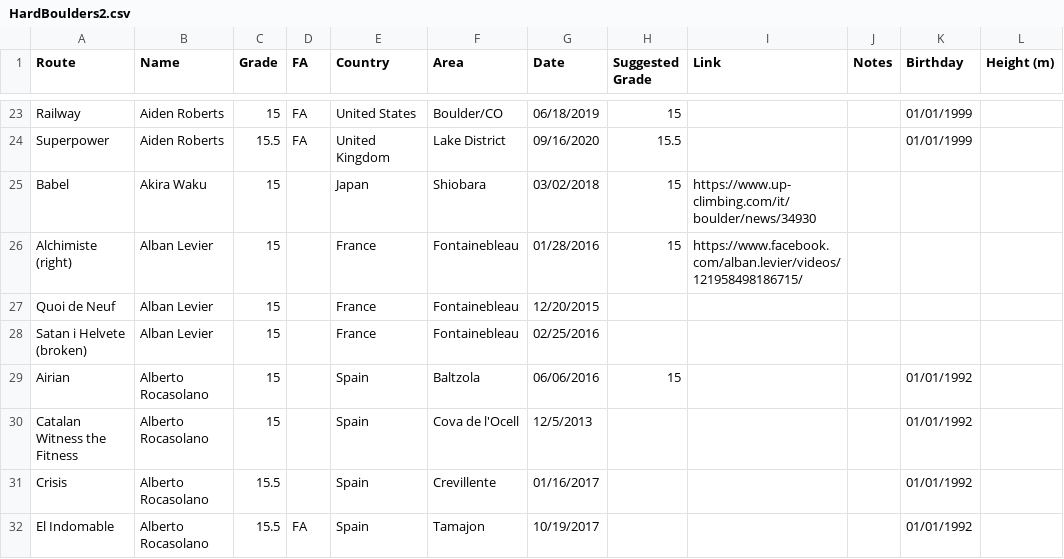
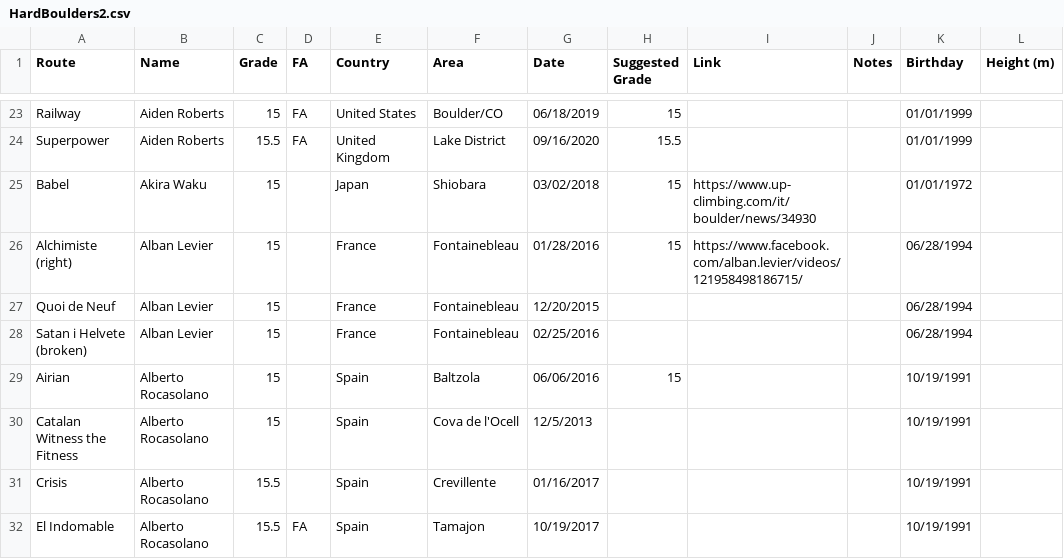
Before and after one commit to weberam2/weberam2.github.io, a CSV file: HardBoulders2.csv, drawn as a sheet; only a part is shown, gaps mark what is left out; the diff covers the shown part only.

```diff
--- a/HardBoulders2.csv
+++ b/HardBoulders2.csv
@@ -24,9 +24,9 @@ Railway,Aiden Roberts,15,FA,United States,Boulder/CO,06/18/2019,15,,,01/01/1999,
 Superpower,Aiden Roberts,15.5,FA,United Kingdom,Lake District,09/16/2020,15.5,,,01/01/1999,
-Babel,Akira Waku,15,,Japan,Shiobara,03/02/2018,15,https://www.up-climbing.com/it/boulder/news/34930,,,
-Alchimiste (right),Alban Levier,15,,France,Fontainebleau,01/28/2016,15,https://www.facebook.com/alban.levier/videos/121958498186715/,,,
-Quoi de Neuf,Alban Levier,15,,France,Fontainebleau,12/20/2015,,,,,
-Satan i Helvete (broken),Alban Levier,15,,France,Fontainebleau,02/25/2016,,,,,
-Airian,Alberto Rocasolano,15,,Spain,Baltzola,06/06/2016,15,,,01/01/1992,
-Catalan Witness the Fitness,Alberto Rocasolano,15,,Spain,Cova de l'Ocell,12/5/2013,,,,01/01/1992,
-Crisis,Alberto Rocasolano,15.5,,Spain,Crevillente,01/16/2017,,,,01/01/1992,
-El Indomable,Alberto Rocasolano,15.5,FA,Spain,Tamajon,10/19/2017,,,,01/01/1992,
+Babel,Akira Waku,15,,Japan,Shiobara,03/02/2018,15,https://www.up-climbing.com/it/boulder/news/34930,,01/01/1972,
+Alchimiste (right),Alban Levier,15,,France,Fontainebleau,01/28/2016,15,https://www.facebook.com/alban.levier/videos/121958498186715/,,06/28/1994,
+Quoi de Neuf,Alban Levier,15,,France,Fontainebleau,12/20/2015,,,,06/28/1994,
+Satan i Helvete (broken),Alban Levier,15,,France,Fontainebleau,02/25/2016,,,,06/28/1994,
+Airian,Alberto Rocasolano,15,,Spain,Baltzola,06/06/2016,15,,,10/19/1991,
+Catalan Witness the Fitness,Alberto Rocasolano,15,,Spain,Cova de l'Ocell,12/5/2013,,,,10/19/1991,
+Crisis,Alberto Rocasolano,15.5,,Spain,Crevillente,01/16/2017,,,,10/19/1991,
+El Indomable,Alberto Rocasolano,15.5,FA,Spain,Tamajon,10/19/2017,,,,10/19/1991,
```
Also changed, not shown: 1 added row and 33 edited cells elsewhere in this file, HardBouldersWomen.csv, docs/HardBoulders2.csv, 16 other files.
